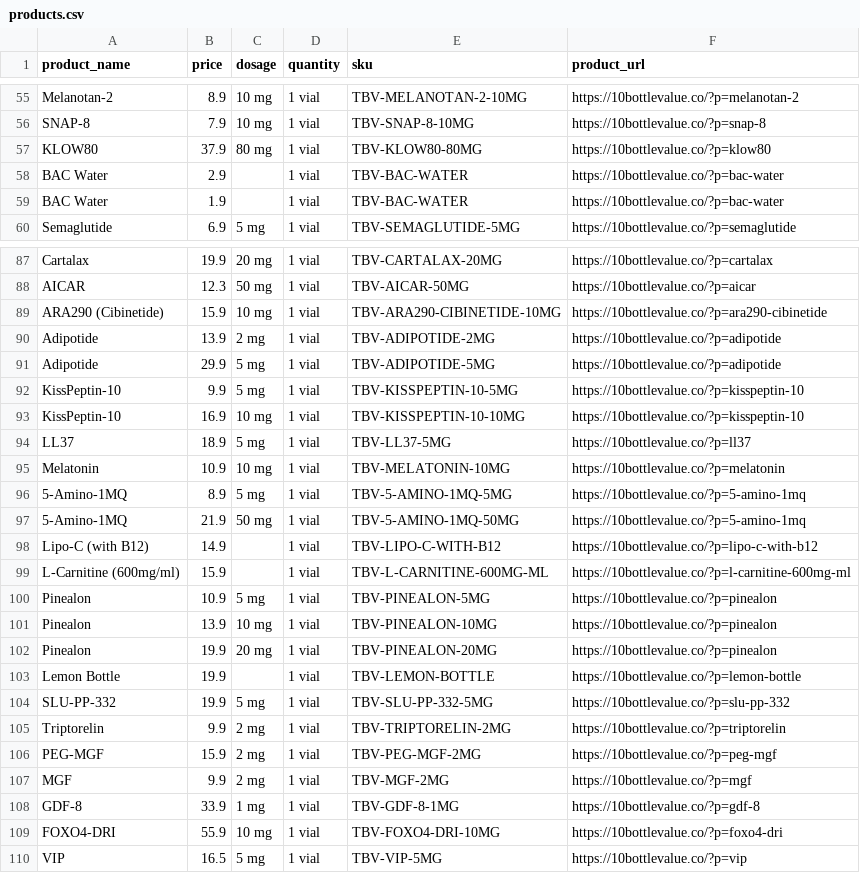
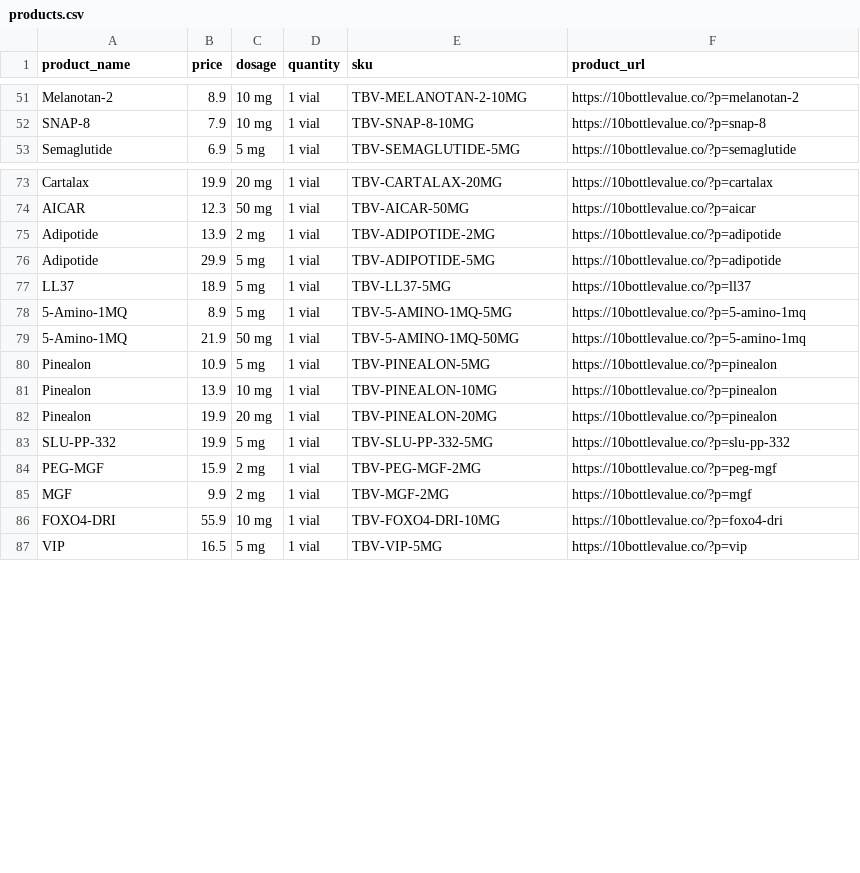
Before and after one commit to 10BottleValueCo/10BottleValueCo, a CSV file: products.csv, drawn as a sheet; only a part is shown, gaps mark what is left out; the diff covers the shown part only.

```diff
--- a/products.csv
+++ b/products.csv
@@ -56,5 +52,2 @@ Melanotan-2,8.9,10 mg,1 vial,TBV-MELANOTAN-2-10MG,https://10bottlevalue.co/?p=me
 SNAP-8,7.9,10 mg,1 vial,TBV-SNAP-8-10MG,https://10bottlevalue.co/?p=snap-8
-KLOW80,37.9,80 mg,1 vial,TBV-KLOW80-80MG,https://10bottlevalue.co/?p=klow80
-BAC Water,2.9,,1 vial,TBV-BAC-WATER,https://10bottlevalue.co/?p=bac-water
-BAC Water,1.9,,1 vial,TBV-BAC-WATER,https://10bottlevalue.co/?p=bac-water
 Semaglutide,6.9,5 mg,1 vial,TBV-SEMAGLUTIDE-5MG,https://10bottlevalue.co/?p=semaglutide
@@ -88,13 +74,7 @@ Cartalax,19.9,20 mg,1 vial,TBV-CARTALAX-20MG,https://10bottlevalue.co/?p=cartala
 AICAR,12.3,50 mg,1 vial,TBV-AICAR-50MG,https://10bottlevalue.co/?p=aicar
-ARA290 (Cibinetide),15.9,10 mg,1 vial,TBV-ARA290-CIBINETIDE-10MG,https://10bottlevalue.co/?p=ara290-cibinetide
 Adipotide,13.9,2 mg,1 vial,TBV-ADIPOTIDE-2MG,https://10bottlevalue.co/?p=adipotide
 Adipotide,29.9,5 mg,1 vial,TBV-ADIPOTIDE-5MG,https://10bottlevalue.co/?p=adipotide
-KissPeptin-10,9.9,5 mg,1 vial,TBV-KISSPEPTIN-10-5MG,https://10bottlevalue.co/?p=kisspeptin-10
-KissPeptin-10,16.9,10 mg,1 vial,TBV-KISSPEPTIN-10-10MG,https://10bottlevalue.co/?p=kisspeptin-10
 LL37,18.9,5 mg,1 vial,TBV-LL37-5MG,https://10bottlevalue.co/?p=ll37
-Melatonin,10.9,10 mg,1 vial,TBV-MELATONIN-10MG,https://10bottlevalue.co/?p=melatonin
 5-Amino-1MQ,8.9,5 mg,1 vial,TBV-5-AMINO-1MQ-5MG,https://10bottlevalue.co/?p=5-amino-1mq
 5-Amino-1MQ,21.9,50 mg,1 vial,TBV-5-AMINO-1MQ-50MG,https://10bottlevalue.co/?p=5-amino-1mq
-Lipo-C (with B12),14.9,,1 vial,TBV-LIPO-C-WITH-B12,https://10bottlevalue.co/?p=lipo-c-with-b12
-L-Carnitine (600mg/ml),15.9,,1 vial,TBV-L-CARNITINE-600MG-ML,https://10bottlevalue.co/?p=l-carnitine-600mg-ml
 Pinealon,10.9,5 mg,1 vial,TBV-PINEALON-5MG,https://10bottlevalue.co/?p=pinealon
@@ -102,8 +82,5 @@ Pinealon,13.9,10 mg,1 vial,TBV-PINEALON-10MG,https://10bottlevalue.co/?p=pinealo
 Pinealon,19.9,20 mg,1 vial,TBV-PINEALON-20MG,https://10bottlevalue.co/?p=pinealon
-Lemon Bottle,19.9,,1 vial,TBV-LEMON-BOTTLE,https://10bottlevalue.co/?p=lemon-bottle
 SLU-PP-332,19.9,5 mg,1 vial,TBV-SLU-PP-332-5MG,https://10bottlevalue.co/?p=slu-pp-332
-Triptorelin,9.9,2 mg,1 vial,TBV-TRIPTORELIN-2MG,https://10bottlevalue.co/?p=triptorelin
 PEG-MGF,15.9,2 mg,1 vial,TBV-PEG-MGF-2MG,https://10bottlevalue.co/?p=peg-mgf
 MGF,9.9,2 mg,1 vial,TBV-MGF-2MG,https://10bottlevalue.co/?p=mgf
-GDF-8,33.9,1 mg,1 vial,TBV-GDF-8-1MG,https://10bottlevalue.co/?p=gdf-8
 FOXO4-DRI,55.9,10 mg,1 vial,TBV-FOXO4-DRI-10MG,https://10bottlevalue.co/?p=foxo4-dri
```
Also changed, not shown: 13 removed rows elsewhere in this file, 1 other file.
